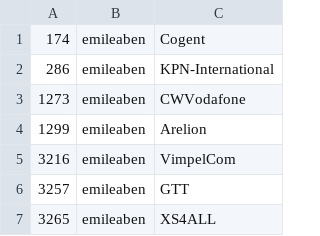
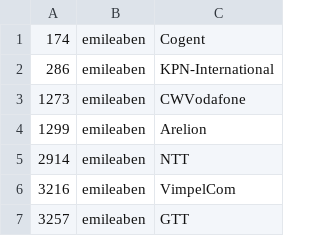
Before and after one commit to emileaben/asnames, a CSV file: asnames.csv, drawn as a sheet; only a part is shown; the shorter side is filled out with more unchanged rows.

Commit message:
add NTT

```diff
--- a/asnames.csv
+++ b/asnames.csv
@@ -4,2 +4,3 @@
 1299|emileaben|Arelion
+2914|emileaben|NTT
 3216|emileaben|VimpelCom
```
